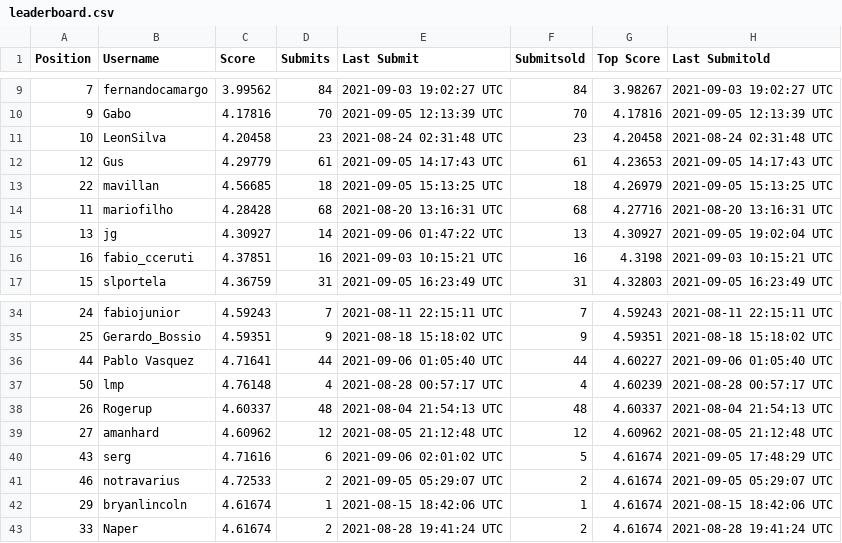
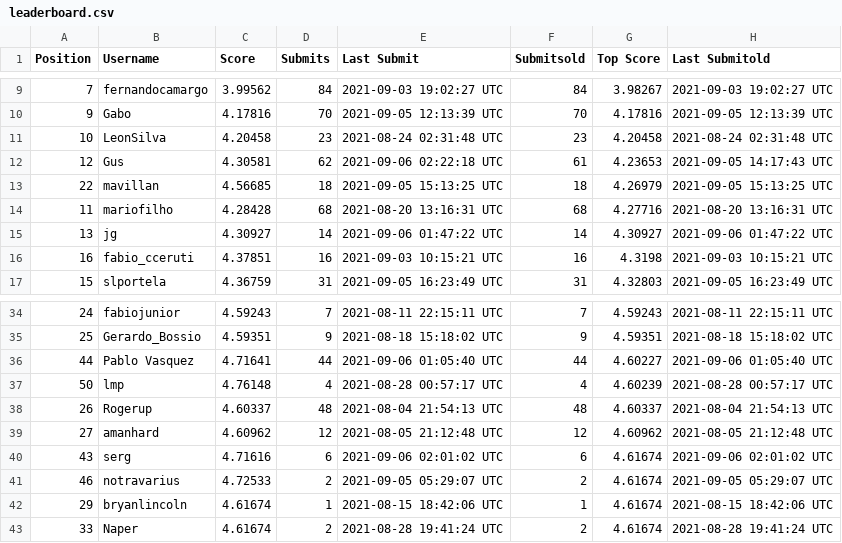
Before and after one commit to WittmannF/meli-challenge-leaderboard, a CSV file: leaderboard/leaderboard.csv, drawn as a sheet; only a part is shown, gaps mark what is left out.

```diff
--- a/leaderboard/leaderboard.csv
+++ b/leaderboard/leaderboard.csv
@@ -11,6 +11,6 @@ Position,Username,Score,Submits,Last Submit,Submitsold,Top Score,Last Submitold
 10,LeonSilva,4.20458,23,2021-08-24 02:31:48 UTC,23,4.20458,2021-08-24 02:31:48 UTC
-12,Gus,4.29779,61,2021-09-05 14:17:43 UTC,61,4.23653,2021-09-05 14:17:43 UTC
+12,Gus,4.30581,62,2021-09-06 02:22:18 UTC,61,4.23653,2021-09-05 14:17:43 UTC
 22,mavillan,4.56685,18,2021-09-05 15:13:25 UTC,18,4.26979,2021-09-05 15:13:25 UTC
 11,mariofilho,4.28428,68,2021-08-20 13:16:31 UTC,68,4.27716,2021-08-20 13:16:31 UTC
-13,jg,4.30927,14,2021-09-06 01:47:22 UTC,13,4.30927,2021-09-05 19:02:04 UTC
+13,jg,4.30927,14,2021-09-06 01:47:22 UTC,14,4.30927,2021-09-06 01:47:22 UTC
 16,fabio_cceruti,4.37851,16,2021-09-03 10:15:21 UTC,16,4.3198,2021-09-03 10:15:21 UTC
@@ -39,3 +39,3 @@ Position,Username,Score,Submits,Last Submit,Submitsold,Top Score,Last Submitold
 27,amanhard,4.60962,12,2021-08-05 21:12:48 UTC,12,4.60962,2021-08-05 21:12:48 UTC
-43,serg,4.71616,6,2021-09-06 02:01:02 UTC,5,4.61674,2021-09-05 17:48:29 UTC
+43,serg,4.71616,6,2021-09-06 02:01:02 UTC,6,4.61674,2021-09-06 02:01:02 UTC
 46,notravarius,4.72533,2,2021-09-05 05:29:07 UTC,2,4.61674,2021-09-05 05:29:07 UTC
```
